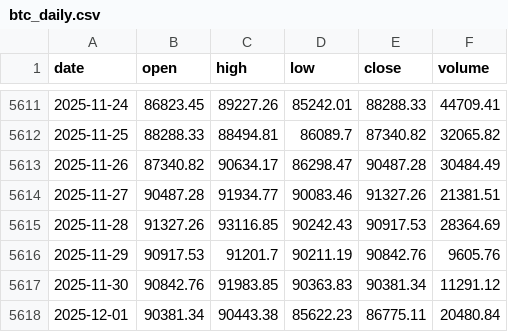
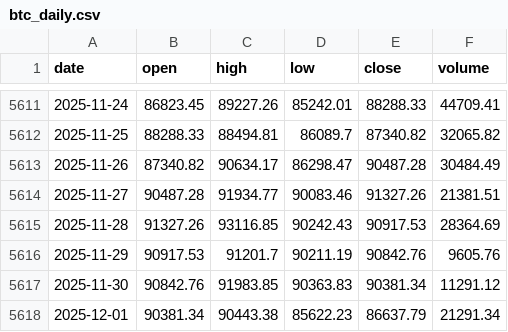
Before and after one commit to trendyiptv-a11y/Bitcoin, a CSV file: data/btc_daily.csv, drawn as a sheet; only a part is shown, gaps mark what is left out.

```diff
--- a/data/btc_daily.csv
+++ b/data/btc_daily.csv
@@ -5617,2 +5617,2 @@ date,open,high,low,close,volume
 2025-11-30,90842.76,91983.85,90363.83,90381.34,11291.12
-2025-12-01,90381.34,90443.38,85622.23,86775.11,20480.84
+2025-12-01,90381.34,90443.38,85622.23,86637.79,21291.34
```
Also changed, not shown: 3 other files.
